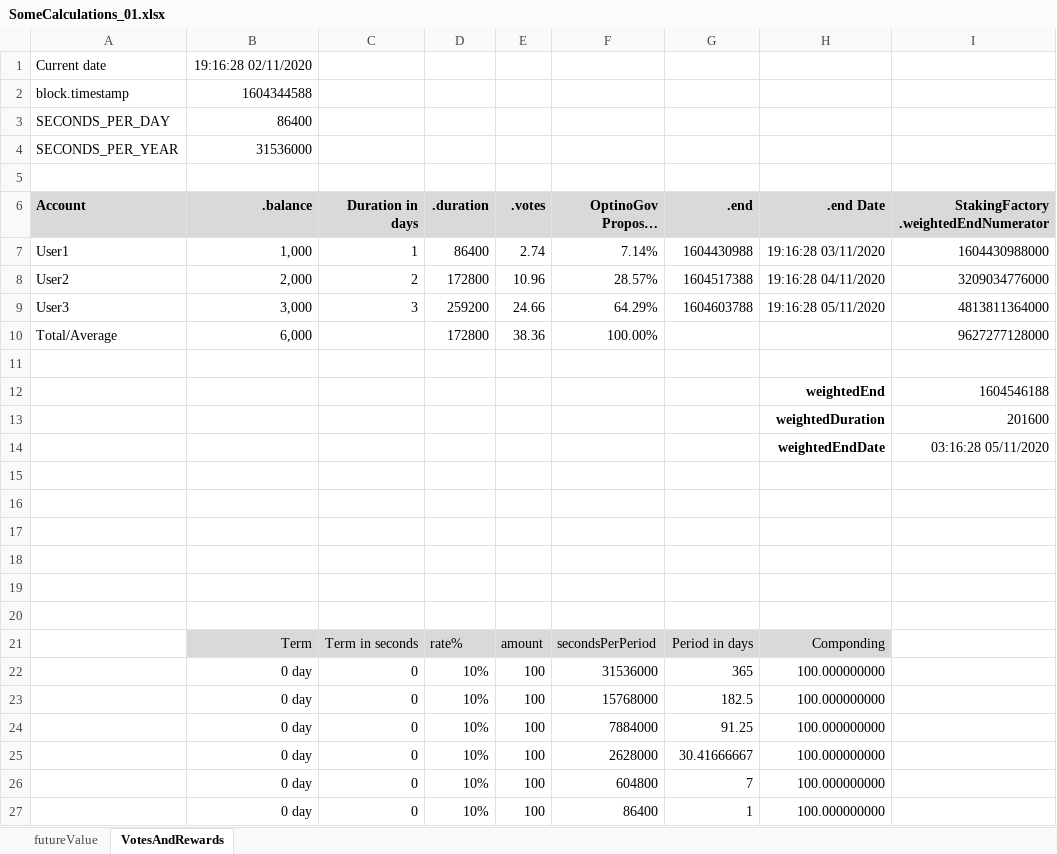
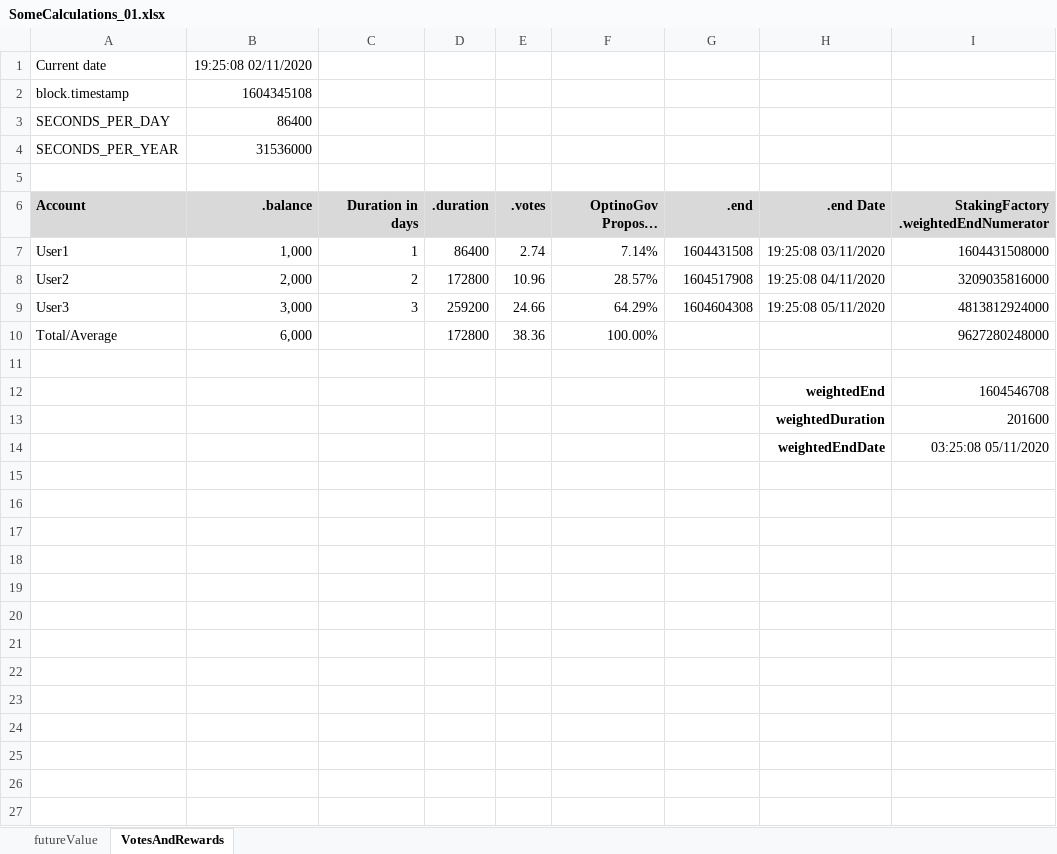
Before and after one commit to ogDAO/Governance, an Excel workbook: calcs/SomeCalculations_01.xlsx, sheet VotesAndRewards, drawn as a sheet; only a part is shown; long unchanged cells end in …; values as stored, in another font and other column widths than the file's, no borders; the diff covers the shown part only; the diff names each change by its address in the sheet, - before the commit and + after, or states it on an @@ line.

Commit message:
Staking WIP

```diff
--- a/calcs/SomeCalculations_01.xlsx (sheet VotesAndRewards)
+++ b/calcs/SomeCalculations_01.xlsx (sheet VotesAndRewards)
-B1 (.balance): 19:16:28 02/11/2020
+B1 (.balance): 19:25:08 02/11/2020
-B2 (.balance): 1604344588
+B2 (.balance): 1604345108
-G7 (.end): 1604430988
+G7 (.end): 1604431508
-H7 (.end Date): 19:16:28 03/11/2020
+H7 (.end Date): 19:25:08 03/11/2020
-I7: 1604430988000
+I7: 1604431508000
-G8 (.end): 1604517388
+G8 (.end): 1604517908
-H8 (.end Date): 19:16:28 04/11/2020
+H8 (.end Date): 19:25:08 04/11/2020
-I8: 3209034776000
+I8: 3209035816000
-G9 (.end): 1604603788
+G9 (.end): 1604604308
-H9 (.end Date): 19:16:28 05/11/2020
+H9 (.end Date): 19:25:08 05/11/2020
-I9: 4813811364000
+I9: 4813812924000
-I10: 9627277128000
+I10: 9627280248000
-I12: 1604546188
+I12: 1604546708
-I14: 03:16:28 05/11/2020
+I14: 03:25:08 05/11/2020
-row 15: (empty)
-row 16: (empty)
-row 17: (empty)
-row 18: (empty)
-row 19: (empty)
-row 20: (empty)
-row 21:  | Term | Term in seconds | rate% | amount | secondsPerPeriod | Period in days | Componding
-row 22:  | 0 day | 0 | 10% | 100 | 31536000 | 365 | 100.000000000
-row 23:  | 0 day | 0 | 10% | 100 | 15768000 | 182.5 | 100.000000000
-row 24:  | 0 day | 0 | 10% | 100 | 7884000 | 91.25 | 100.000000000
-row 25:  | 0 day | 0 | 10% | 100 | 2628000 | 30.41666667 | 100.000000000
-row 26:  | 0 day | 0 | 10% | 100 | 604800 | 7 | 100.000000000
-row 27:  | 0 day | 0 | 10% | 100 | 86400 | 1 | 100.000000000
```
Also changed, not shown: 54 removed rows elsewhere in this sheet.
